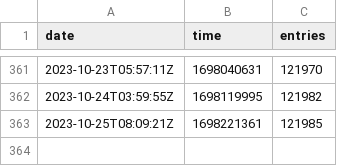
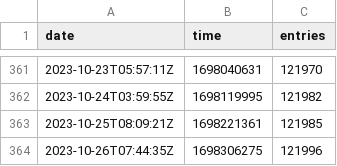
Before and after one commit to rhcarvalho/cedict, a CSV file: meta.csv, drawn as a sheet; only a part is shown, gaps mark what is left out; the diff names each change by its address in the sheet, - before the commit and + after, or states it on an @@ line.

```diff
--- a/meta.csv
+++ b/meta.csv
+row 364: 2023-10-26T07:44:35Z | 1698306275 | 121996
```
Also changed, not shown: 1 other file.
